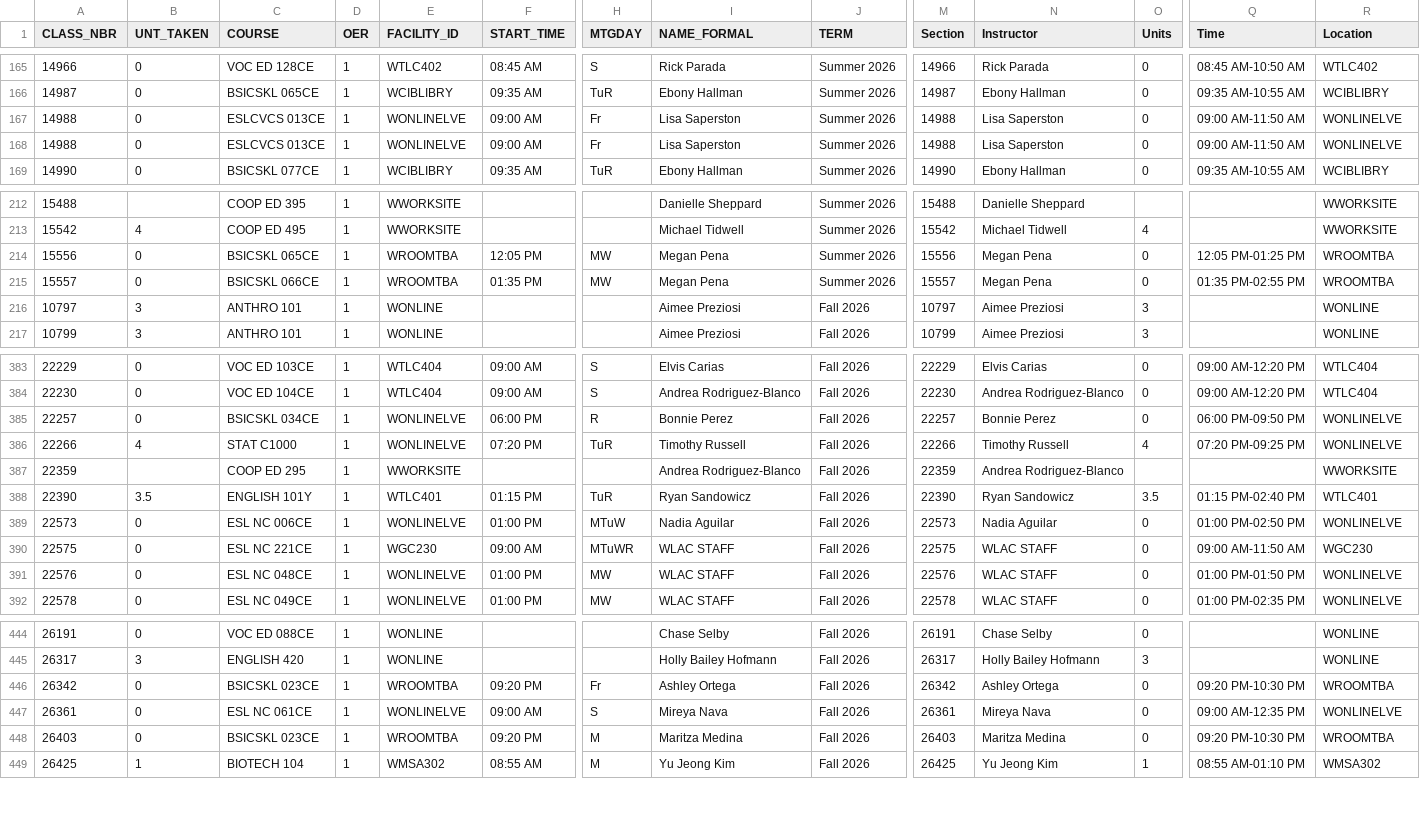
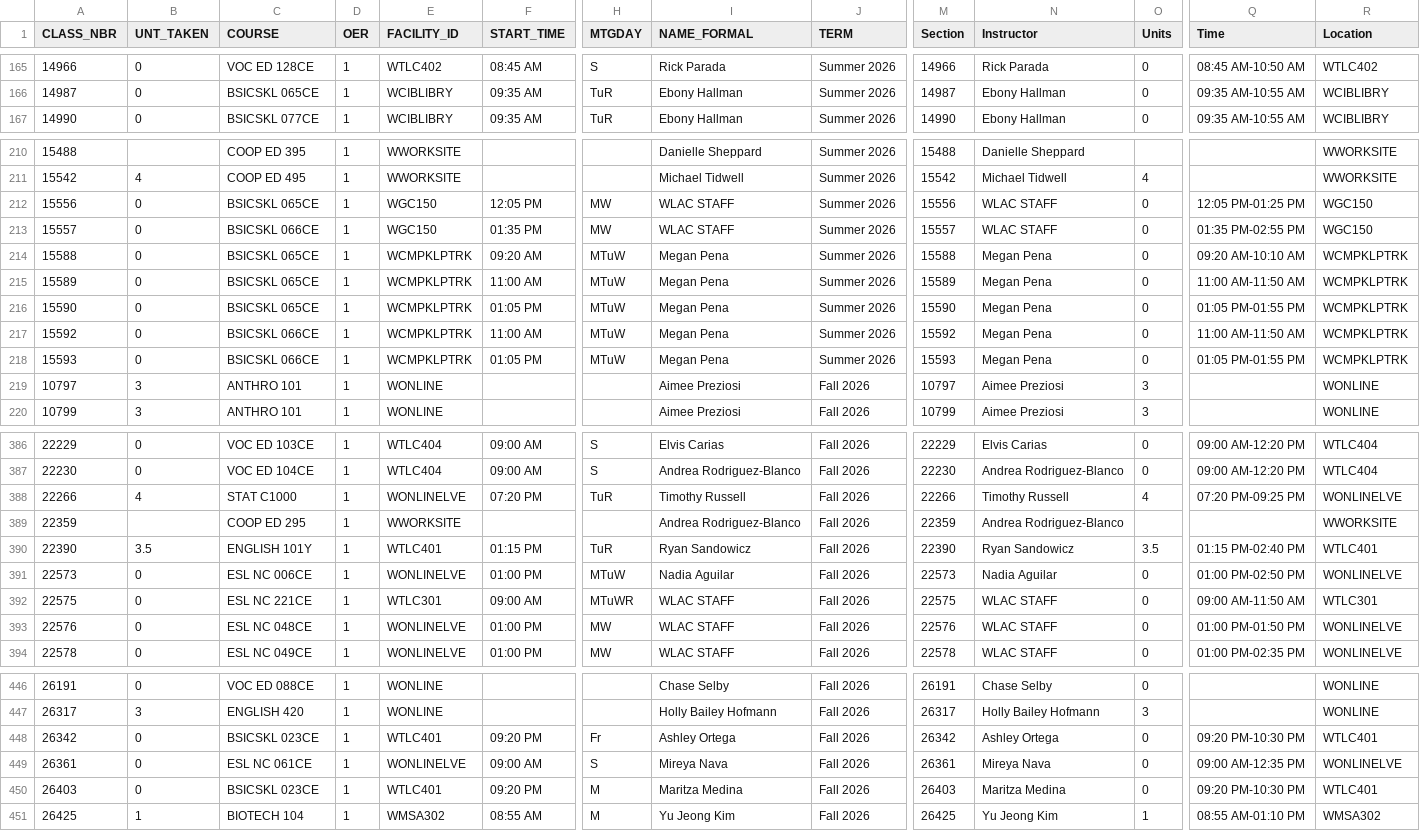
Before and after one commit to West-Los-Angeles-College/ztc, a CSV file: ztc_live.csv, drawn as a sheet; only a part is shown, gaps mark what is left out; removed rows and columns are numbered as before the commit, all else as after; rows hold the shown columns only; the diff covers the shown part only; the diff names each change by its address in the sheet, - before the commit and + after, or states it on an @@ line.

Commit message:
Daily Commit -- 2026-07-02

```diff
--- a/ztc_live.csv
+++ b/ztc_live.csv
-row 167: 14988 | 0 | ESLCVCS 013CE | 1 | WONLINELVE | 09:00 AM | Fr | Lisa Saperston | Summer 2026 | 14988 | Lisa Saperston | 0 | 09:00 AM-11:50 AM | WONLINELVE
-row 168: 14988 | 0 | ESLCVCS 013CE | 1 | WONLINELVE | 09:00 AM | Fr | Lisa Saperston | Summer 2026 | 14988 | Lisa Saperston | 0 | 09:00 AM-11:50 AM | WONLINELVE
-E212:E213 (FACILITY_ID): WROOMTBA
+E212:E213 (FACILITY_ID): WGC150
-I212:I213 (NAME_FORMAL): Megan Pena
+I212:I213 (NAME_FORMAL): WLAC STAFF
-N212:N213 (Instructor): Megan Pena
+N212:N213 (Instructor): WLAC STAFF
-R212:R213 (Location): WROOMTBA
+R212:R213 (Location): WGC150
+row 214: 15588 | 0 | BSICSKL 065CE | 1 | WCMPKLPTRK | 09:20 AM | MTuW | Megan Pena | Summer 2026 | 15588 | Megan Pena | 0 | 09:20 AM-10:10 AM | WCMPKLPTRK
+row 215: 15589 | 0 | BSICSKL 065CE | 1 | WCMPKLPTRK | 11:00 AM | MTuW | Megan Pena | Summer 2026 | 15589 | Megan Pena | 0 | 11:00 AM-11:50 AM | WCMPKLPTRK
+row 216: 15590 | 0 | BSICSKL 065CE | 1 | WCMPKLPTRK | 01:05 PM | MTuW | Megan Pena | Summer 2026 | 15590 | Megan Pena | 0 | 01:05 PM-01:55 PM | WCMPKLPTRK
+row 217: 15592 | 0 | BSICSKL 066CE | 1 | WCMPKLPTRK | 11:00 AM | MTuW | Megan Pena | Summer 2026 | 15592 | Megan Pena | 0 | 11:00 AM-11:50 AM | WCMPKLPTRK
+row 218: 15593 | 0 | BSICSKL 066CE | 1 | WCMPKLPTRK | 01:05 PM | MTuW | Megan Pena | Summer 2026 | 15593 | Megan Pena | 0 | 01:05 PM-01:55 PM | WCMPKLPTRK
-row 385: 22257 | 0 | BSICSKL 034CE | 1 | WONLINELVE | 06:00 PM | R | Bonnie Perez | Fall 2026 | 22257 | Bonnie Perez | 0 | 06:00 PM-09:50 PM | WONLINELVE
-E392 (FACILITY_ID): WGC230
+E392 (FACILITY_ID): WTLC301
-R392 (Location): WGC230
+R392 (Location): WTLC301
-E448 (FACILITY_ID): WROOMTBA
+E448 (FACILITY_ID): WTLC401
-R448 (Location): WROOMTBA
+R448 (Location): WTLC401
-E450 (FACILITY_ID): WROOMTBA
+E450 (FACILITY_ID): WTLC401
-R450 (Location): WROOMTBA
+R450 (Location): WTLC401
```
Also changed, not shown: 4 edited cells elsewhere in this file.
